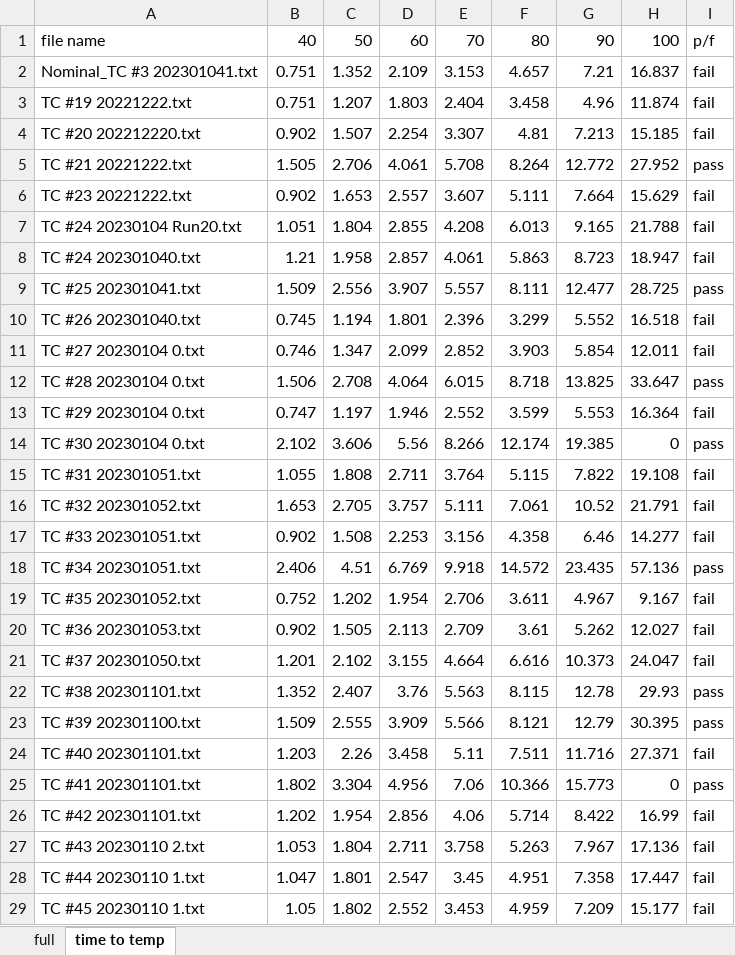
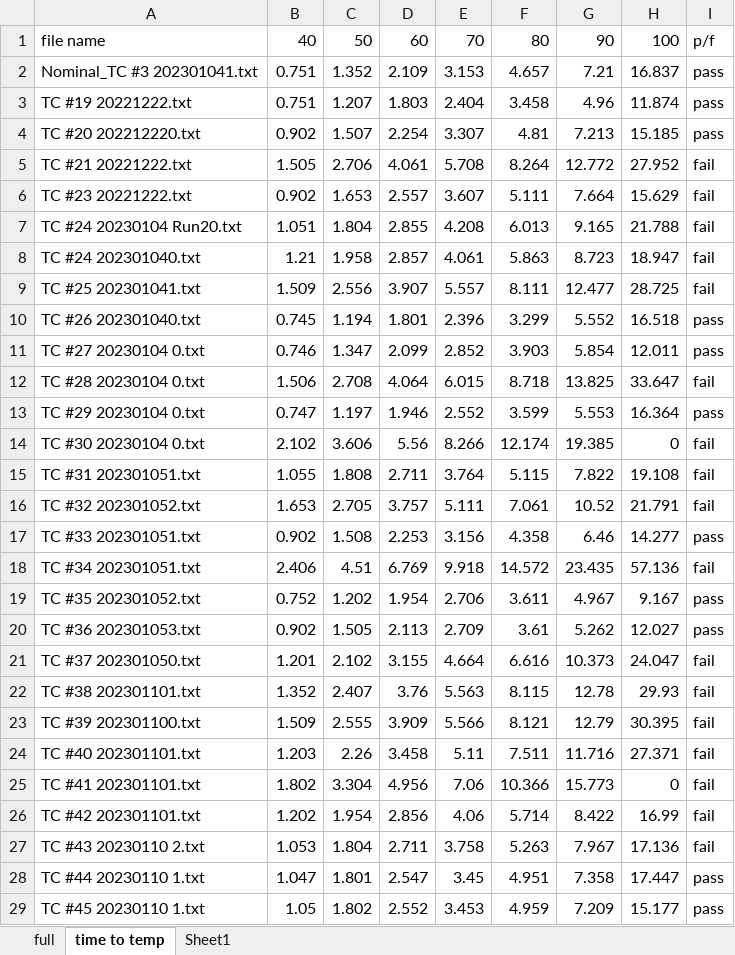
Before and after one commit to joshlwhitehead/work, an Excel workbook: analysis/heat/dataqstuff/dataCollect/thermoBoatTEC/TC.xlsx, sheet time to temp, drawn as a sheet; only a part is shown; values as stored, in another font and other column widths than the file's, no borders; charts and pictures not drawn; the diff covers the shown part only; the diff names each change by its address in the sheet, - before the commit and + after, or states it on an @@ line.

```diff
--- a/analysis/heat/dataqstuff/dataCollect/thermoBoatTEC/TC.xlsx (sheet time to temp)
+++ b/analysis/heat/dataqstuff/dataCollect/thermoBoatTEC/TC.xlsx (sheet time to temp)
+sheet tab: Sheet1
-I2:I4: fail
+I2:I4: pass
-I5: pass
+I5: fail
-I9: pass
+I9: fail
-I10:I11: fail
+I10:I11: pass
-I12: pass
+I12: fail
-I13: fail
+I13: pass
-I14: pass
+I14: fail
-I17: fail
+I17: pass
-I18: pass
+I18: fail
-I19:I20: fail
+I19:I20: pass
-I22:I23: pass
+I22:I23: fail
-I25: pass
+I25: fail
-I28:I29: fail
+I28:I29: pass
```
Also changed, not shown: 4 edited cells elsewhere in this sheet, charts or pictures, analysis/heat/dataqstuff/dataCollect/thermoBoatTEC/PCR.xlsx, 4 other files.
